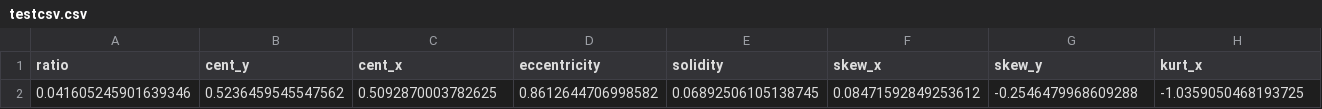
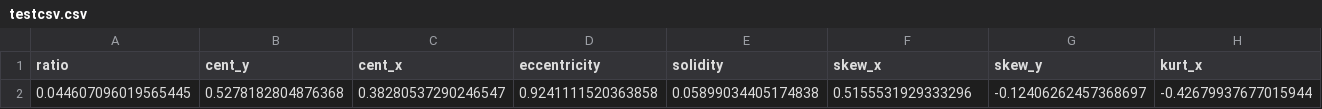
Before and after one commit to tyeejian/Signature-Forgery-Detection, a CSV file: Dataset/TestFeatures/testcsv.csv, drawn as a sheet; only a part is shown; removed rows and columns are numbered as before the commit, all else as after; rows hold the shown columns only; the diff names each change by its address in the sheet, - before the commit and + after, or states it on an @@ line.

```diff
--- a/Dataset/TestFeatures/testcsv.csv
+++ b/Dataset/TestFeatures/testcsv.csv
-row 2: 0.041605245901639346 | 0.5236459545547562 | 0.5092870003782625 | 0.8612644706998582 | 0.06892506105138745 | 0.08471592849253612 | -0.2546479968609288 | -1.0359050468193725
+row 2: 0.044607096019565445 | 0.5278182804876368 | 0.38280537290246547 | 0.9241111520363858 | 0.05899034405174838 | 0.5155531929333296 | -0.12406262457368697 | -0.42679937677015944
```
Also changed, not shown: 2 other files.
